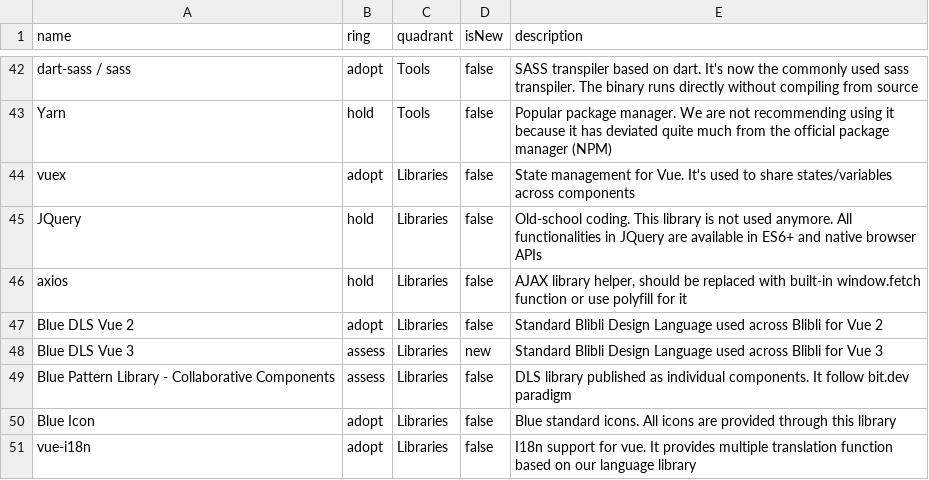
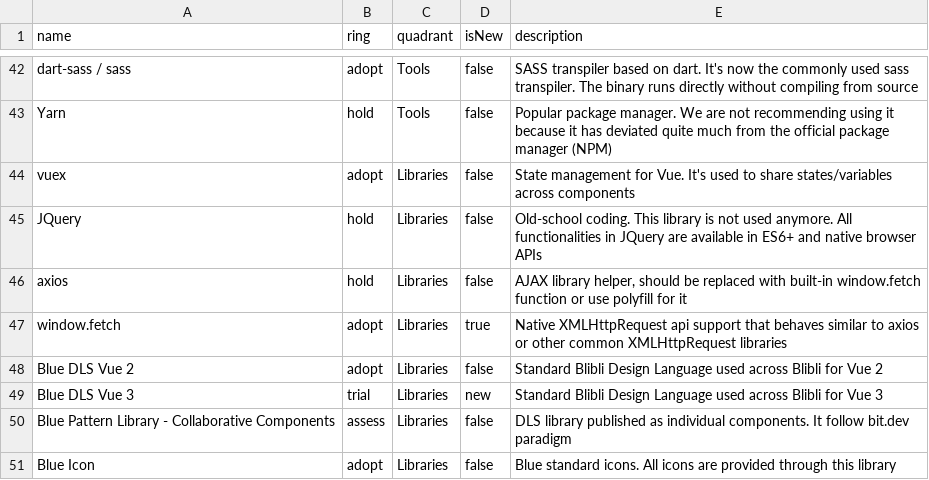
Before and after one commit to bliblidotcom/tech-radar, a CSV file: frontend.csv, drawn as a sheet; only a part is shown, gaps mark what is left out; the shorter side is filled out with more unchanged rows.

Commit message:
Add window.fetch description and set Blue DLS 3 as trial

```diff
--- a/frontend.csv
+++ b/frontend.csv
@@ -46,4 +46,5 @@ name,ring,quadrant,isNew,description
 "axios",hold,"Libraries",false,"AJAX library helper, should be replaced with built-in window.fetch function or use polyfill for it"
+"window.fetch",adopt,"Libraries",true,"Native XMLHttpRequest api support that behaves similar to axios or other common XMLHttpRequest libraries"
 "Blue DLS Vue 2",adopt,"Libraries",false,"Standard Blibli Design Language used across Blibli for Vue 2"
-"Blue DLS Vue 3",assess,"Libraries",new,"Standard Blibli Design Language used across Blibli for Vue 3"
+"Blue DLS Vue 3",trial,"Libraries",new,"Standard Blibli Design Language used across Blibli for Vue 3"
 "Blue Pattern Library - Collaborative Components",assess,"Libraries",false,"DLS library published as individual components. It follow bit.dev paradigm"
```
